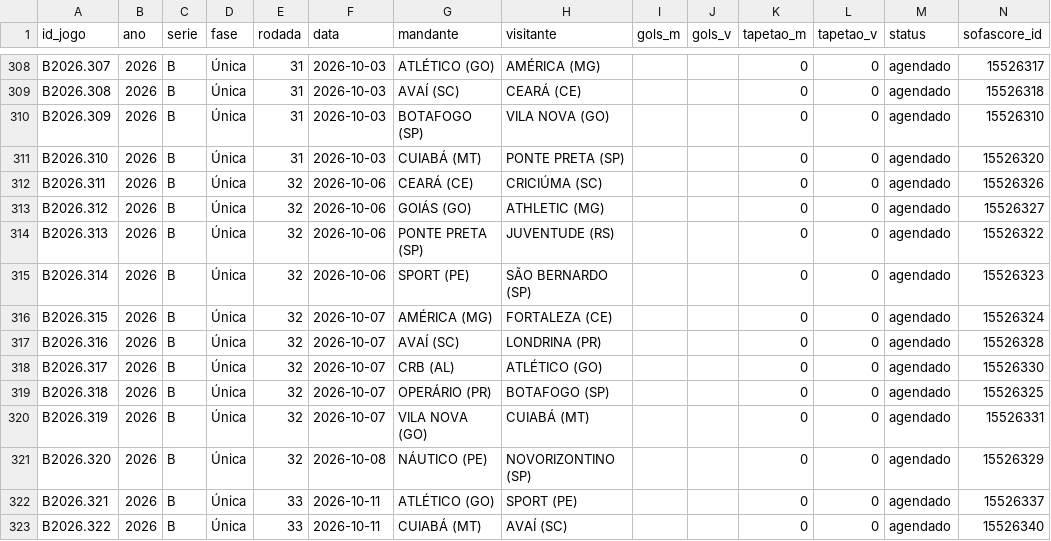
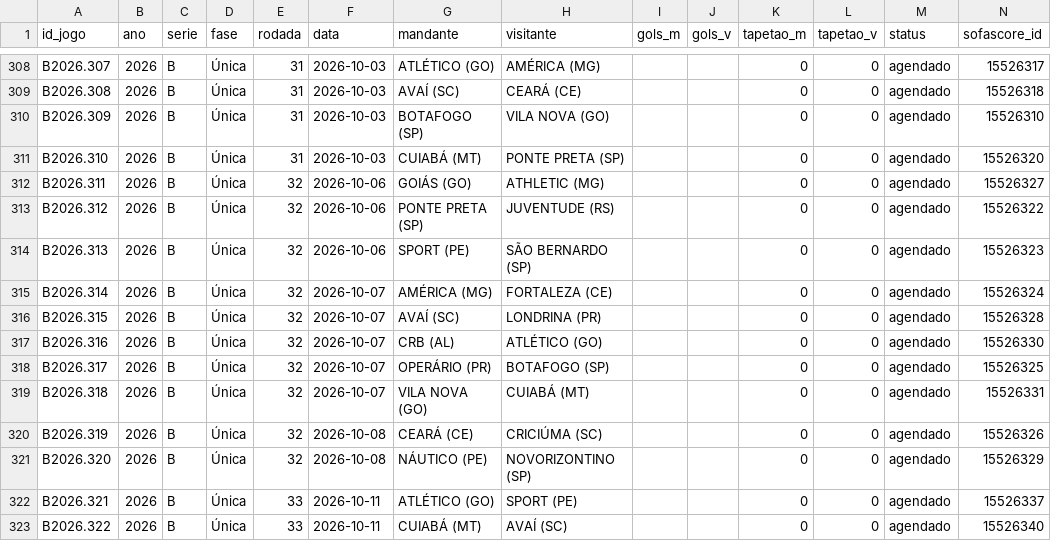
Before and after one commit to pedropereiraq/bi-brasileirao, a CSV file: dados/corrente/jogos_B2026.csv, drawn as a sheet; only a part is shown, gaps mark what is left out; the diff covers the shown part only.

Commit message:
dados: recálculo de 29/09/2026 11:43

```diff
--- a/dados/corrente/jogos_B2026.csv
+++ b/dados/corrente/jogos_B2026.csv
@@ -311,11 +311,11 @@ B2026.309,2026,B,Única,31,2026-10-03,BOTAFOGO (SP),VILA NOVA (GO),,,0,0,agendad
 B2026.310,2026,B,Única,31,2026-10-03,CUIABÁ (MT),PONTE PRETA (SP),,,0,0,agendado,15526320
-B2026.311,2026,B,Única,32,2026-10-06,CEARÁ (CE),CRICIÚMA (SC),,,0,0,agendado,15526326
-B2026.312,2026,B,Única,32,2026-10-06,GOIÁS (GO),ATHLETIC (MG),,,0,0,agendado,15526327
-B2026.313,2026,B,Única,32,2026-10-06,PONTE PRETA (SP),JUVENTUDE (RS),,,0,0,agendado,15526322
-B2026.314,2026,B,Única,32,2026-10-06,SPORT (PE),SÃO BERNARDO (SP),,,0,0,agendado,15526323
-B2026.315,2026,B,Única,32,2026-10-07,AMÉRICA (MG),FORTALEZA (CE),,,0,0,agendado,15526324
-B2026.316,2026,B,Única,32,2026-10-07,AVAÍ (SC),LONDRINA (PR),,,0,0,agendado,15526328
-B2026.317,2026,B,Única,32,2026-10-07,CRB (AL),ATLÉTICO (GO),,,0,0,agendado,15526330
-B2026.318,2026,B,Única,32,2026-10-07,OPERÁRIO (PR),BOTAFOGO (SP),,,0,0,agendado,15526325
-B2026.319,2026,B,Única,32,2026-10-07,VILA NOVA (GO),CUIABÁ (MT),,,0,0,agendado,15526331
+B2026.311,2026,B,Única,32,2026-10-06,GOIÁS (GO),ATHLETIC (MG),,,0,0,agendado,15526327
+B2026.312,2026,B,Única,32,2026-10-06,PONTE PRETA (SP),JUVENTUDE (RS),,,0,0,agendado,15526322
+B2026.313,2026,B,Única,32,2026-10-06,SPORT (PE),SÃO BERNARDO (SP),,,0,0,agendado,15526323
+B2026.314,2026,B,Única,32,2026-10-07,AMÉRICA (MG),FORTALEZA (CE),,,0,0,agendado,15526324
+B2026.315,2026,B,Única,32,2026-10-07,AVAÍ (SC),LONDRINA (PR),,,0,0,agendado,15526328
+B2026.316,2026,B,Única,32,2026-10-07,CRB (AL),ATLÉTICO (GO),,,0,0,agendado,15526330
+B2026.317,2026,B,Única,32,2026-10-07,OPERÁRIO (PR),BOTAFOGO (SP),,,0,0,agendado,15526325
+B2026.318,2026,B,Única,32,2026-10-07,VILA NOVA (GO),CUIABÁ (MT),,,0,0,agendado,15526331
+B2026.319,2026,B,Única,32,2026-10-08,CEARÁ (CE),CRICIÚMA (SC),,,0,0,agendado,15526326
 B2026.320,2026,B,Única,32,2026-10-08,NÁUTICO (PE),NOVORIZONTINO (SP),,,0,0,agendado,15526329
```
Also changed, not shown: 6 edited cells elsewhere in this file, dados/corrente/jogos_A2026.csv, 13 other files.
